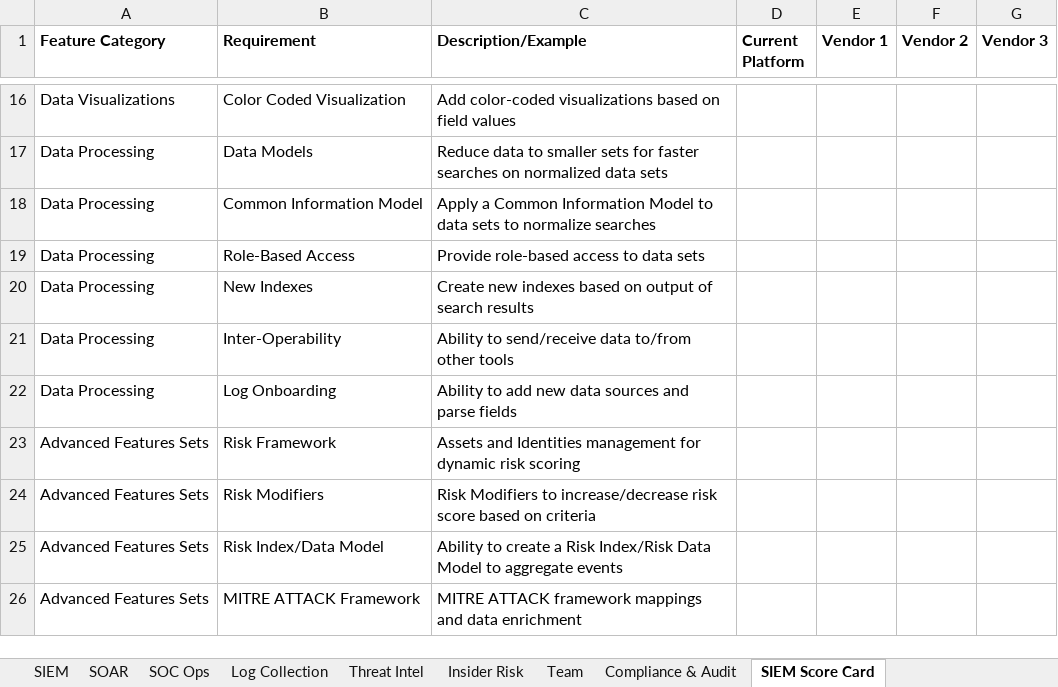
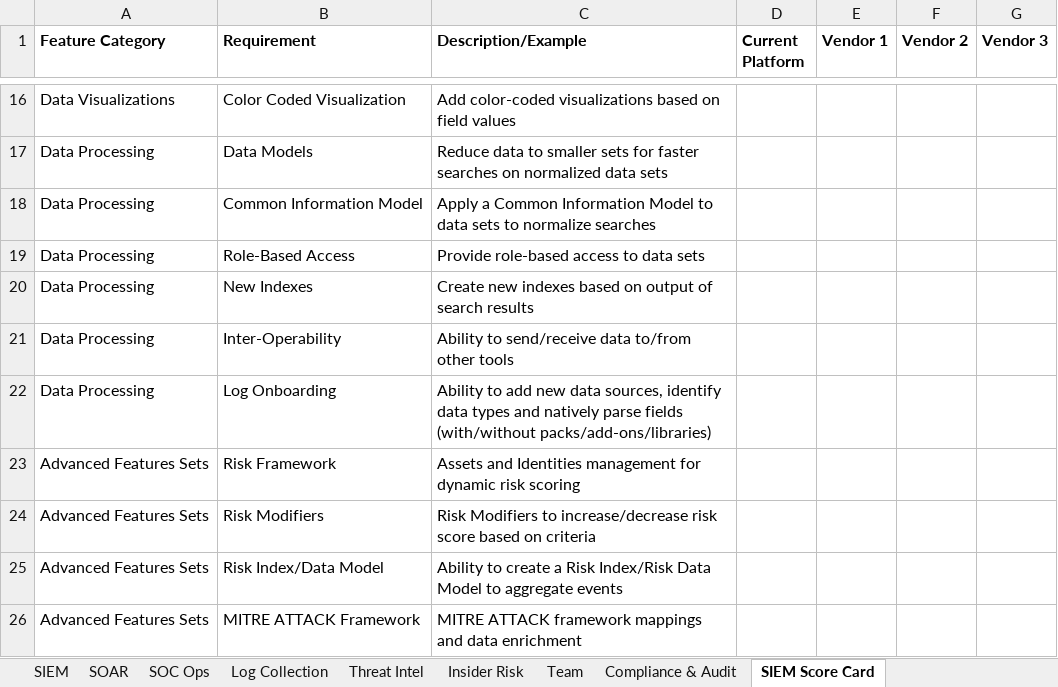
Before and after one commit to matt-snyder-stuff/Security-Maturity-Tracking, an Excel workbook: Security Program Tracking Template.xlsx, sheet SIEM Score Card, drawn as a sheet; only a part is shown, gaps mark what is left out; values as stored, in another font and other column widths than the file's, no borders; the diff names each change by its address in the sheet, - before the commit and + after, or states it on an @@ line.

Commit message:
Update Security Program Tracking Template.xlsx

```diff
--- a/Security Program Tracking Template.xlsx (sheet SIEM Score Card)
+++ b/Security Program Tracking Template.xlsx (sheet SIEM Score Card)
-C22 (Description/Example): …new data sources and parse fields
+C22 (Description/Example): …new data sources, identify data types and natively parse fields (with/without packs/add-ons/libraries)
```
